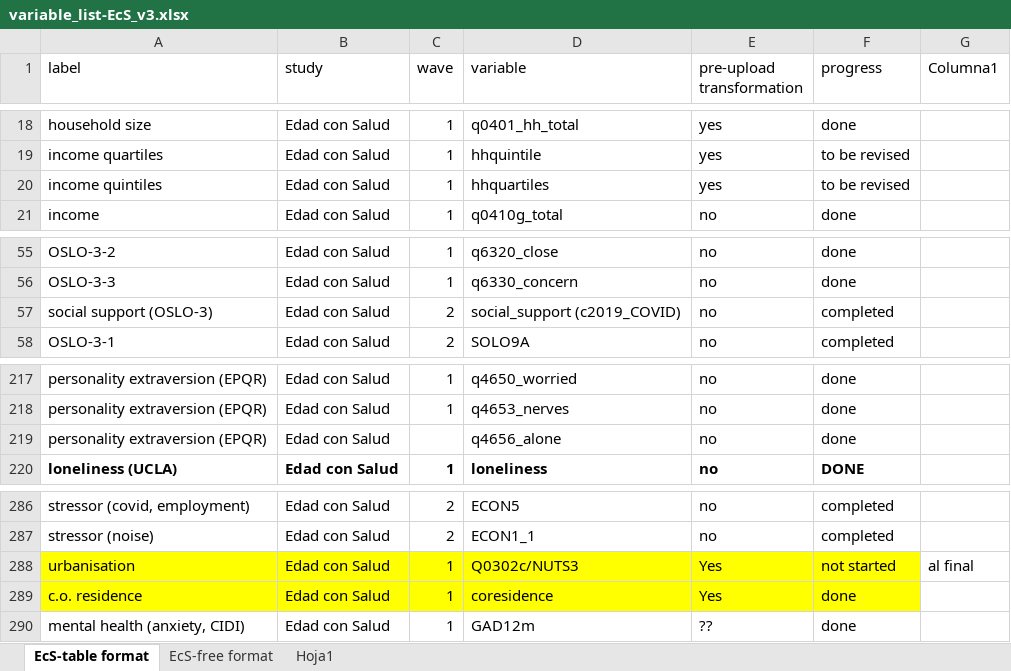
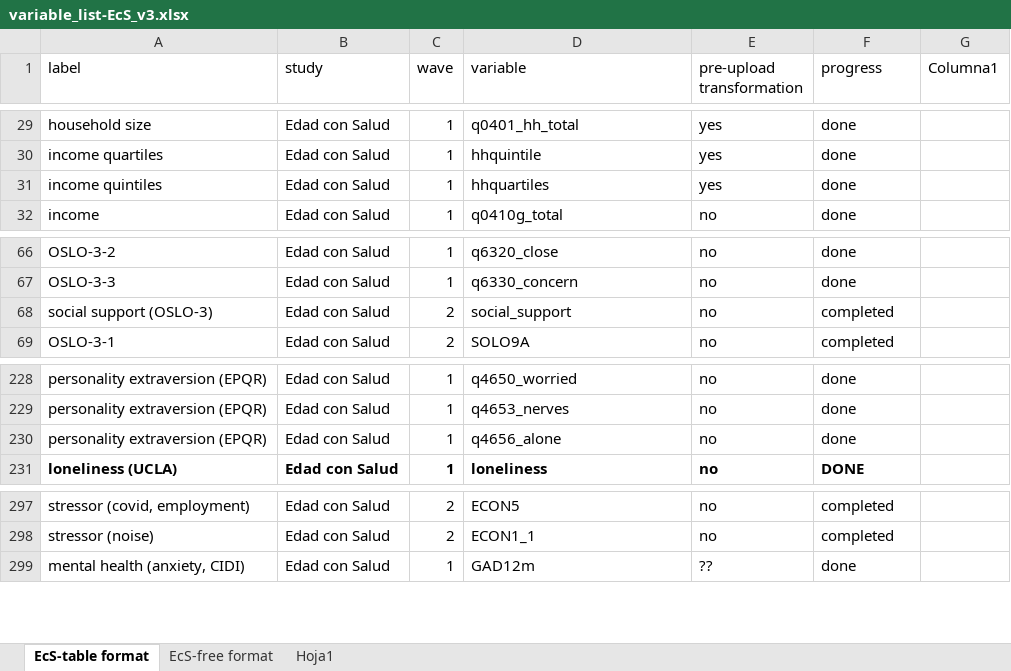
Before and after one commit to CCOMS-UAM/respond-wp2-ecs, an Excel workbook: dat/variable_list-EcS_v3.xlsx, sheet EcS-table format, drawn as a sheet; only a part is shown, gaps mark what is left out; values as stored, in another font and other column widths than the file's, no borders; table styles not drawn; removed rows and columns are numbered as before the commit, all else as after; the diff covers the shown part only; the diff names each change by its address in the sheet, - before the commit and + after, or states it on an @@ line.

Commit message:
updates variablelist

```diff
--- a/dat/variable_list-EcS_v3.xlsx (sheet EcS-table format)
+++ b/dat/variable_list-EcS_v3.xlsx (sheet EcS-table format)
-F30:F31 (progress): to be revised
+F30:F31 (progress): done
-D68 (variable): social_support (c2019_COVID)
+D68 (variable): social_support
-C230 (wave): (empty)
+C230 (wave): 1
-row 288: urbanisation | Edad con Salud | 1 | Q0302c/NUTS3 | Yes | not started | al final
-row 289: c.o. residence | Edad con Salud | 1 | coresidence | Yes | done
```
Also changed, not shown: 12 added rows, 1 removed row and 8 edited cells elsewhere in this sheet.
